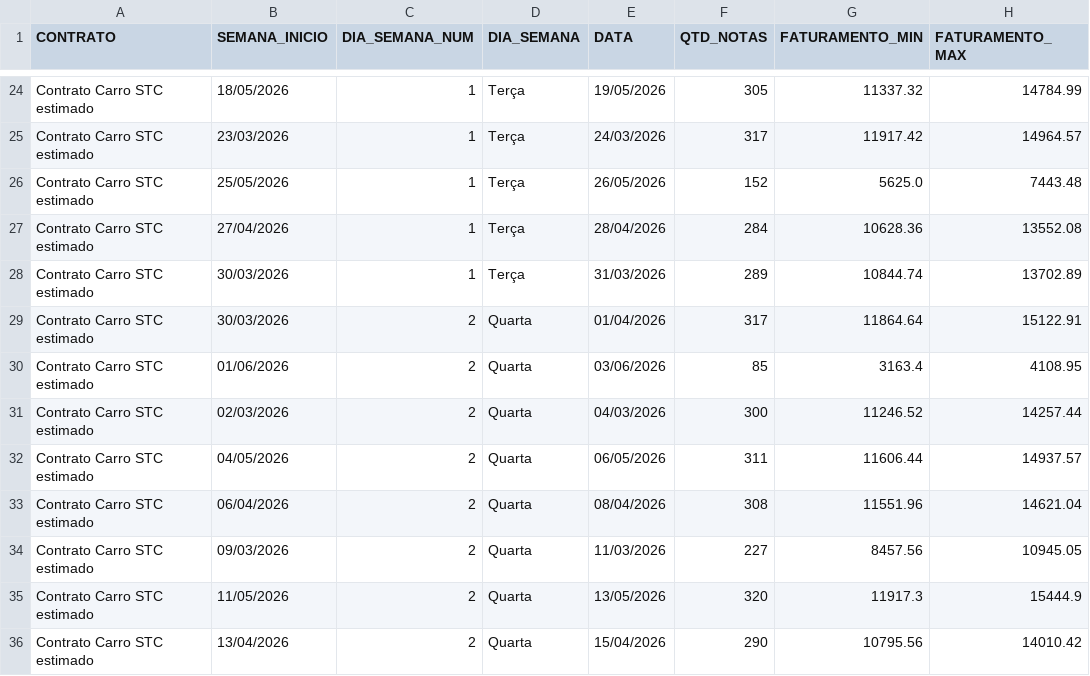
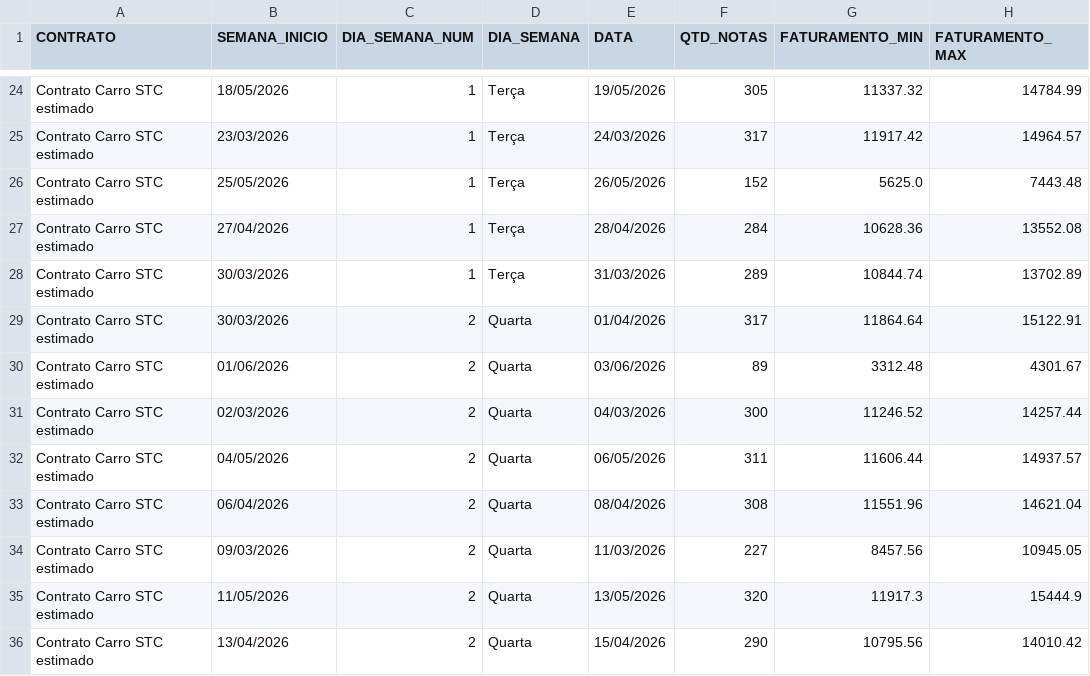
Before and after one commit to irensegabrieel/painel-faturamento, a CSV file: dashboard/faturamento_carro_dias_dashboard.csv, drawn as a sheet; only a part is shown, gaps mark what is left out.

Commit message:
Atualiza dashboard: faturamento_carro_dias_dashboard.csv

```diff
--- a/dashboard/faturamento_carro_dias_dashboard.csv
+++ b/dashboard/faturamento_carro_dias_dashboard.csv
@@ -29,3 +29,3 @@ Contrato Carro STC estimado;30/03/2026;1;Terça;31/03/2026;289;10844.74;13702.89
 Contrato Carro STC estimado;30/03/2026;2;Quarta;01/04/2026;317;11864.64;15122.91
-Contrato Carro STC estimado;01/06/2026;2;Quarta;03/06/2026;85;3163.4;4108.95
+Contrato Carro STC estimado;01/06/2026;2;Quarta;03/06/2026;89;3312.48;4301.67
 Contrato Carro STC estimado;02/03/2026;2;Quarta;04/03/2026;300;11246.52;14257.44
```
